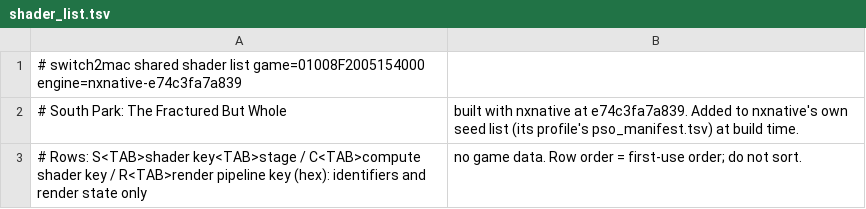
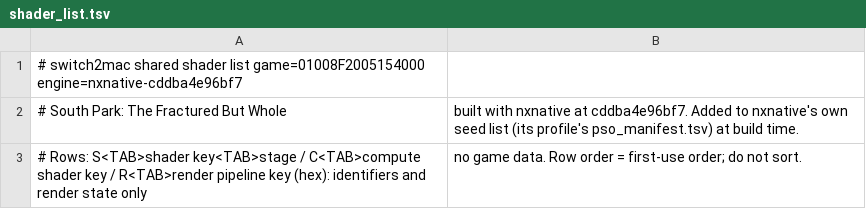
Before and after one commit to Hengle/switch2mac, a TSV file: games/south-park-the-fractured-but-whole/shader_list.tsv, drawn as a sheet.

```diff
--- a/games/south-park-the-fractured-but-whole/shader_list.tsv
+++ b/games/south-park-the-fractured-but-whole/shader_list.tsv
@@ -1,3 +1,3 @@
-# switch2mac shared shader list	game=01008F2005154000	engine=nxnative-e74c3fa7a839
-# South Park: The Fractured But Whole, built with nxnative at e74c3fa7a839. Added to nxnative's own seed list (its profile's pso_manifest.tsv) at build time.
+# switch2mac shared shader list	game=01008F2005154000	engine=nxnative-cddba4e96bf7
+# South Park: The Fractured But Whole, built with nxnative at cddba4e96bf7. Added to nxnative's own seed list (its profile's pso_manifest.tsv) at build time.
 # Rows: S<TAB>shader key<TAB>stage / C<TAB>compute shader key / R<TAB>render pipeline key (hex): identifiers and render state only, no game data. Row order = first-use order; do not sort.
```
Also changed, not shown: 2 other files.
